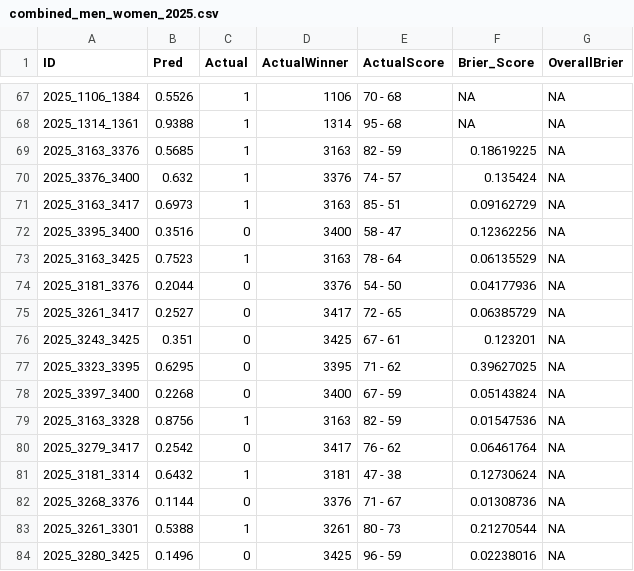
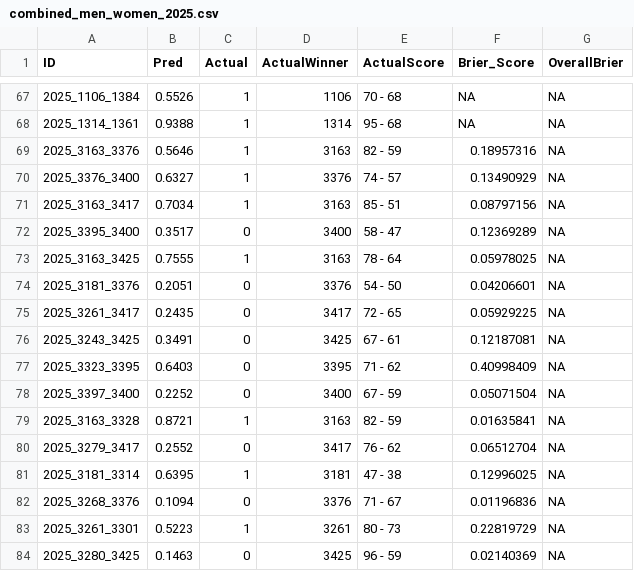
Before and after one commit to JonathenMarin/March-Mardness, a CSV file: Excel_Files/KenPom_Batervirk_Model/combined_men_women_2025.csv, drawn as a sheet; only a part is shown, gaps mark what is left out; the diff covers the shown part only.

```diff
--- a/Excel_Files/KenPom_Batervirk_Model/combined_men_women_2025.csv
+++ b/Excel_Files/KenPom_Batervirk_Model/combined_men_women_2025.csv
@@ -68,17 +68,17 @@
 "2025_1314_1361",0.9388,1,1314,"95 - 68",NA,NA
-"2025_3163_3376",0.5685,1,3163,"82 - 59",0.18619225,NA
-"2025_3376_3400",0.632,1,3376,"74 - 57",0.135424,NA
-"2025_3163_3417",0.6973,1,3163,"85 - 51",0.09162729,NA
-"2025_3395_3400",0.3516,0,3400,"58 - 47",0.12362256,NA
-"2025_3163_3425",0.7523,1,3163,"78 - 64",0.06135529,NA
-"2025_3181_3376",0.2044,0,3376,"54 - 50",0.04177936,NA
-"2025_3261_3417",0.2527,0,3417,"72 - 65",0.06385729,NA
-"2025_3243_3425",0.351,0,3425,"67 - 61",0.123201,NA
-"2025_3323_3395",0.6295,0,3395,"71 - 62",0.39627025,NA
-"2025_3397_3400",0.2268,0,3400,"67 - 59",0.05143824,NA
-"2025_3163_3328",0.8756,1,3163,"82 - 59",0.01547536,NA
-"2025_3279_3417",0.2542,0,3417,"76 - 62",0.06461764,NA
-"2025_3181_3314",0.6432,1,3181,"47 - 38",0.12730624,NA
-"2025_3268_3376",0.1144,0,3376,"71 - 67",0.01308736,NA
-"2025_3261_3301",0.5388,1,3261,"80 - 73",0.21270544,NA
-"2025_3280_3425",0.1496,0,3425,"96 - 59",0.02238016,NA
+"2025_3163_3376",0.5646,1,3163,"82 - 59",0.18957316,NA
+"2025_3376_3400",0.6327,1,3376,"74 - 57",0.13490929,NA
+"2025_3163_3417",0.7034,1,3163,"85 - 51",0.08797156,NA
+"2025_3395_3400",0.3517,0,3400,"58 - 47",0.12369289,NA
+"2025_3163_3425",0.7555,1,3163,"78 - 64",0.05978025,NA
+"2025_3181_3376",0.2051,0,3376,"54 - 50",0.04206601,NA
+"2025_3261_3417",0.2435,0,3417,"72 - 65",0.05929225,NA
+"2025_3243_3425",0.3491,0,3425,"67 - 61",0.12187081,NA
+"2025_3323_3395",0.6403,0,3395,"71 - 62",0.40998409,NA
+"2025_3397_3400",0.2252,0,3400,"67 - 59",0.05071504,NA
+"2025_3163_3328",0.8721,1,3163,"82 - 59",0.01635841,NA
+"2025_3279_3417",0.2552,0,3417,"76 - 62",0.06512704,NA
+"2025_3181_3314",0.6395,1,3181,"47 - 38",0.12996025,NA
+"2025_3268_3376",0.1094,0,3376,"71 - 67",0.01196836,NA
+"2025_3261_3301",0.5223,1,3261,"80 - 73",0.22819729,NA
+"2025_3280_3425",0.1463,0,3425,"96 - 59",0.02140369,NA
```
Also changed, not shown: 98 edited cells elsewhere in this file, Excel_Files/KenPom_Batervirk_Model/womens_tournament_submission.csv, 2 other files.
